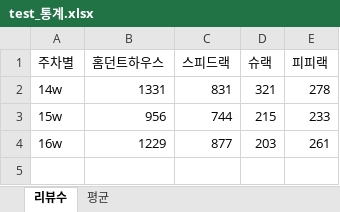
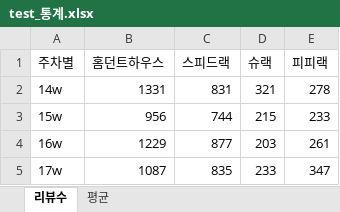
Before and after one commit to neu02r/VOC-test, an Excel workbook: test_통계.xlsx, sheet 리뷰수, drawn as a sheet; values as stored, in another font and other column widths than the file's, no borders; the diff names each change by its address in the sheet, - before the commit and + after, or states it on an @@ line.

```diff
--- a/test_통계.xlsx (sheet 리뷰수)
+++ b/test_통계.xlsx (sheet 리뷰수)
+row 5: 17w | 1087 | 835 | 233 | 347
```
Also changed, not shown: sheet 평균, testdf.xlsx.
